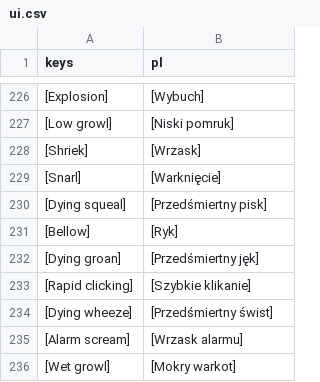
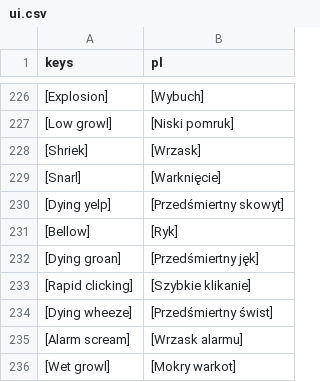
Before and after one commit to ssiwm/gameon, a CSV file: prototype/translations/ui.csv, drawn as a sheet; only a part is shown, gaps mark what is left out; removed rows and columns are numbered as before the commit, all else as after; the diff names each change by its address in the sheet, - before the commit and + after, or states it on an @@ line.

```diff
--- a/prototype/translations/ui.csv
+++ b/prototype/translations/ui.csv
-row 230: [Dying squeal] | [Przedśmiertny pisk]
+row 230: [Dying yelp] | [Przedśmiertny skowyt]
```
Also changed, not shown: 13 other files.
